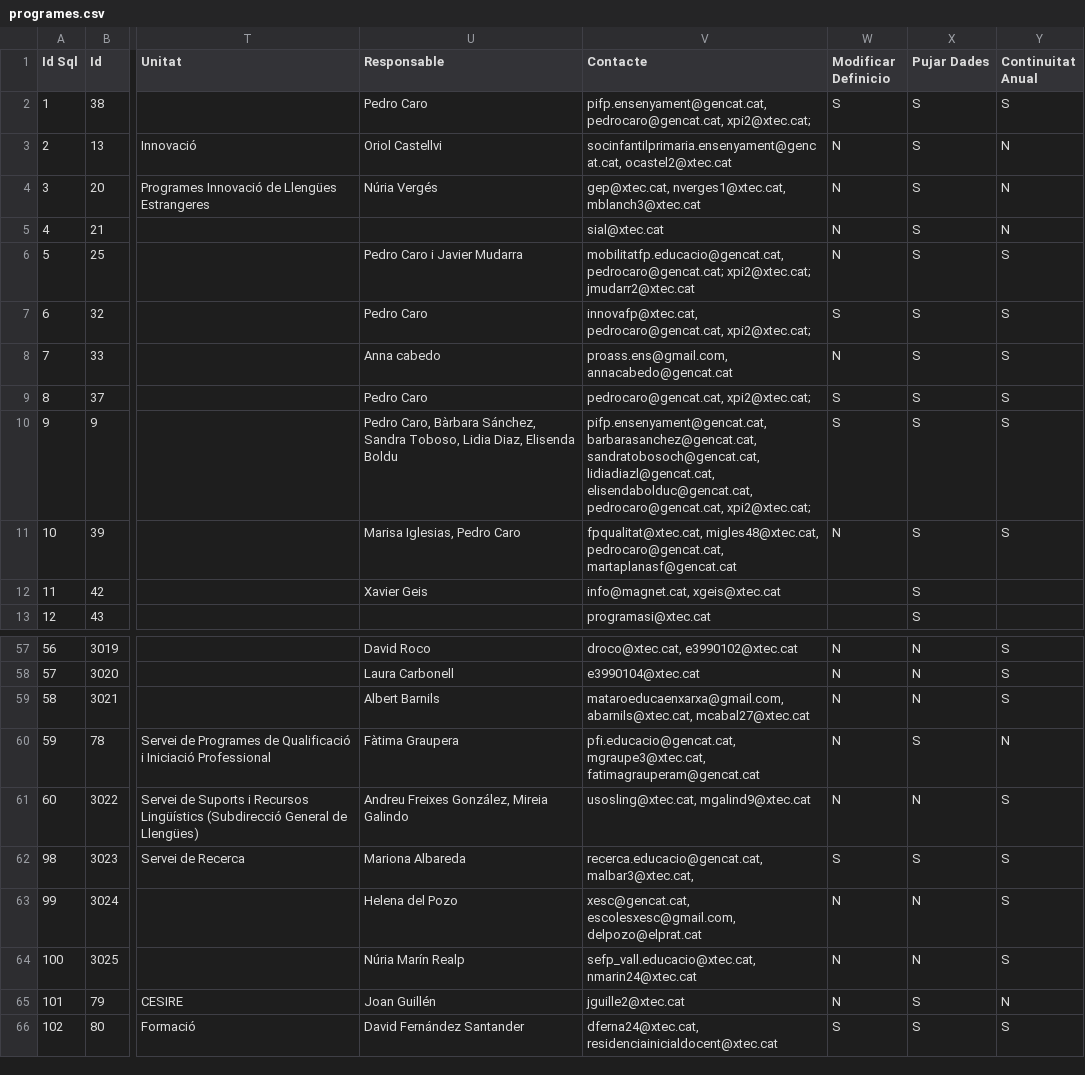
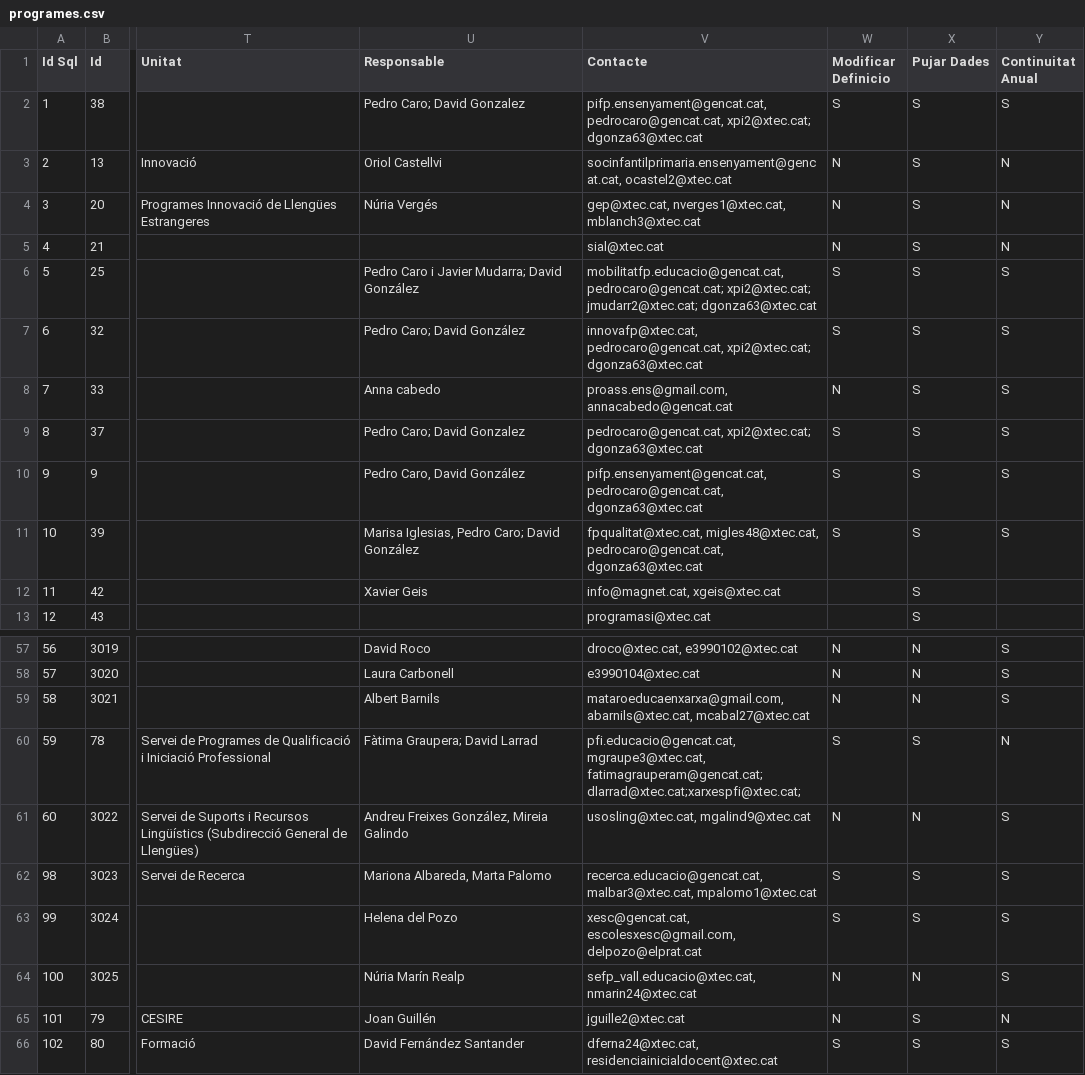
Before and after one commit to projectestac/mapa-innovacio-edu, a CSV file: utils/programes.csv, drawn as a sheet; only a part is shown, gaps mark what is left out; the diff covers the shown part only; the diff names each change by its address in the sheet, - before the commit and + after, or states it on an @@ line.

```diff
--- a/utils/programes.csv
+++ b/utils/programes.csv
-U2 (Responsable): Pedro Caro
+U2 (Responsable): Pedro Caro; David Gonzalez
-V2 (Contacte): …pedrocaro@gencat.cat, xpi2@xtec.cat;
+V2 (Contacte): …pedrocaro@gencat.cat, xpi2@xtec.cat; dgonza63@xtec.cat
-U6 (Responsable): Pedro Caro i Javier Mudarra
+U6 (Responsable): Pedro Caro i Javier Mudarra; David González
-V6 (Contacte): …pedrocaro@gencat.cat; xpi2@xtec.cat; jmudarr2@xtec.cat
+V6 (Contacte): …pedrocaro@gencat.cat; xpi2@xtec.cat; jmudarr2@xtec.cat; dgonza63@xtec.cat
-W6 (Modificar Definicio): N
+W6 (Modificar Definicio): S
-U7 (Responsable): Pedro Caro
+U7 (Responsable): Pedro Caro; David González
-V7 (Contacte): …pedrocaro@gencat.cat, xpi2@xtec.cat;
+V7 (Contacte): …pedrocaro@gencat.cat, xpi2@xtec.cat; dgonza63@xtec.cat
-U9 (Responsable): Pedro Caro
+U9 (Responsable): Pedro Caro; David Gonzalez
-V9 (Contacte): pedrocaro@gencat.cat, xpi2@xtec.cat;
+V9 (Contacte): pedrocaro@gencat.cat, xpi2@xtec.cat; dgonza63@xtec.cat
-U10 (Responsable): Pedro Caro, Bàrbara Sánchez, Sandra Toboso, Lidia Diaz, Elisenda Boldu
+U10 (Responsable): Pedro Caro, David González
-V10 (Contacte): pifp.ensenyament@gencat.cat, barbarasanchez@gencat.cat, sandratobosoch@gencat.cat,lidiadiazl@gencat.cat, elisendabolduc@gencat.cat, pedrocaro@gencat.cat, xpi2@xtec.cat;
+V10 (Contacte): pifp.ensenyament@gencat.cat, pedrocaro@gencat.cat, dgonza63@xtec.cat
-U11 (Responsable): Marisa Iglesias, Pedro Caro
+U11 (Responsable): Marisa Iglesias, Pedro Caro; David González
-V11 (Contacte): …migles48@xtec.cat, pedrocaro@gencat.cat, martaplanasf@gencat.cat
+V11 (Contacte): …migles48@xtec.cat, pedrocaro@gencat.cat, dgonza63@xtec.cat
-W11 (Modificar Definicio): N
+W11 (Modificar Definicio): S
-U60 (Responsable): Fàtima Graupera
+U60 (Responsable): Fàtima Graupera; David Larrad
-V60 (Contacte): pfi.educacio@gencat.cat, mgraupe3@xtec.cat, fatimagrauperam@gencat.cat
+V60 (Contacte): pfi.educacio@gencat.cat, mgraupe3@xtec.cat, fatimagrauperam@gencat.cat; dlarrad@xtec.cat;xarxespfi@xtec.cat;
-W60 (Modificar Definicio): N
+W60 (Modificar Definicio): S
-U62 (Responsable): Mariona Albareda
+U62 (Responsable): Mariona Albareda, Marta Palomo
-V62 (Contacte): recerca.educacio@gencat.cat, malbar3@xtec.cat,
+V62 (Contacte): recerca.educacio@gencat.cat, malbar3@xtec.cat, mpalomo1@xtec.cat
-W63 (Modificar Definicio): N
+W63 (Modificar Definicio): S
-X63 (Pujar Dades): N
+X63 (Pujar Dades): S
```
Also changed, not shown: 29 edited cells elsewhere in this file, 4 other files.
